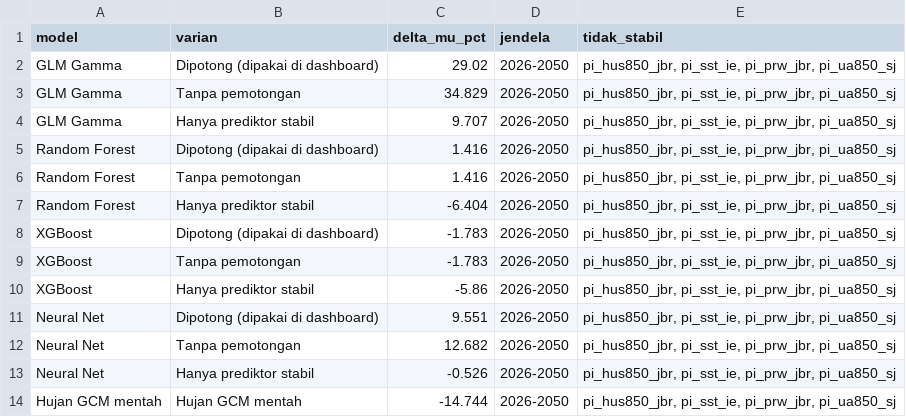
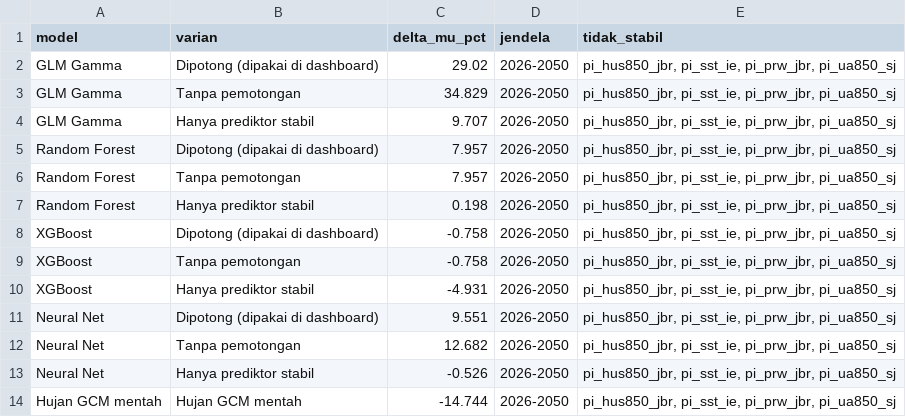
Before and after one commit to fadiela/dashboard-spi-banten, a CSV file: dashboard_sensitivitas.csv, drawn as a sheet.

```diff
--- a/dashboard_sensitivitas.csv
+++ b/dashboard_sensitivitas.csv
@@ -4,8 +4,8 @@ GLM Gamma,Tanpa pemotongan,34.829,2026-2050,"pi_hus850_jbr, pi_sst_ie, pi_prw_jb
 GLM Gamma,Hanya prediktor stabil,9.707,2026-2050,"pi_hus850_jbr, pi_sst_ie, pi_prw_jbr, pi_ua850_sj"
-Random Forest,Dipotong (dipakai di dashboard),1.416,2026-2050,"pi_hus850_jbr, pi_sst_ie, pi_prw_jbr, pi_ua850_sj"
-Random Forest,Tanpa pemotongan,1.416,2026-2050,"pi_hus850_jbr, pi_sst_ie, pi_prw_jbr, pi_ua850_sj"
-Random Forest,Hanya prediktor stabil,-6.404,2026-2050,"pi_hus850_jbr, pi_sst_ie, pi_prw_jbr, pi_ua850_sj"
-XGBoost,Dipotong (dipakai di dashboard),-1.783,2026-2050,"pi_hus850_jbr, pi_sst_ie, pi_prw_jbr, pi_ua850_sj"
-XGBoost,Tanpa pemotongan,-1.783,2026-2050,"pi_hus850_jbr, pi_sst_ie, pi_prw_jbr, pi_ua850_sj"
-XGBoost,Hanya prediktor stabil,-5.86,2026-2050,"pi_hus850_jbr, pi_sst_ie, pi_prw_jbr, pi_ua850_sj"
+Random Forest,Dipotong (dipakai di dashboard),7.957,2026-2050,"pi_hus850_jbr, pi_sst_ie, pi_prw_jbr, pi_ua850_sj"
+Random Forest,Tanpa pemotongan,7.957,2026-2050,"pi_hus850_jbr, pi_sst_ie, pi_prw_jbr, pi_ua850_sj"
+Random Forest,Hanya prediktor stabil,0.198,2026-2050,"pi_hus850_jbr, pi_sst_ie, pi_prw_jbr, pi_ua850_sj"
+XGBoost,Dipotong (dipakai di dashboard),-0.758,2026-2050,"pi_hus850_jbr, pi_sst_ie, pi_prw_jbr, pi_ua850_sj"
+XGBoost,Tanpa pemotongan,-0.758,2026-2050,"pi_hus850_jbr, pi_sst_ie, pi_prw_jbr, pi_ua850_sj"
+XGBoost,Hanya prediktor stabil,-4.931,2026-2050,"pi_hus850_jbr, pi_sst_ie, pi_prw_jbr, pi_ua850_sj"
 Neural Net,Dipotong (dipakai di dashboard),9.551,2026-2050,"pi_hus850_jbr, pi_sst_ie, pi_prw_jbr, pi_ua850_sj"
```
Also changed, not shown: dashboard_korelasi.csv, dashboard_model_banding.csv, 7 other files.
